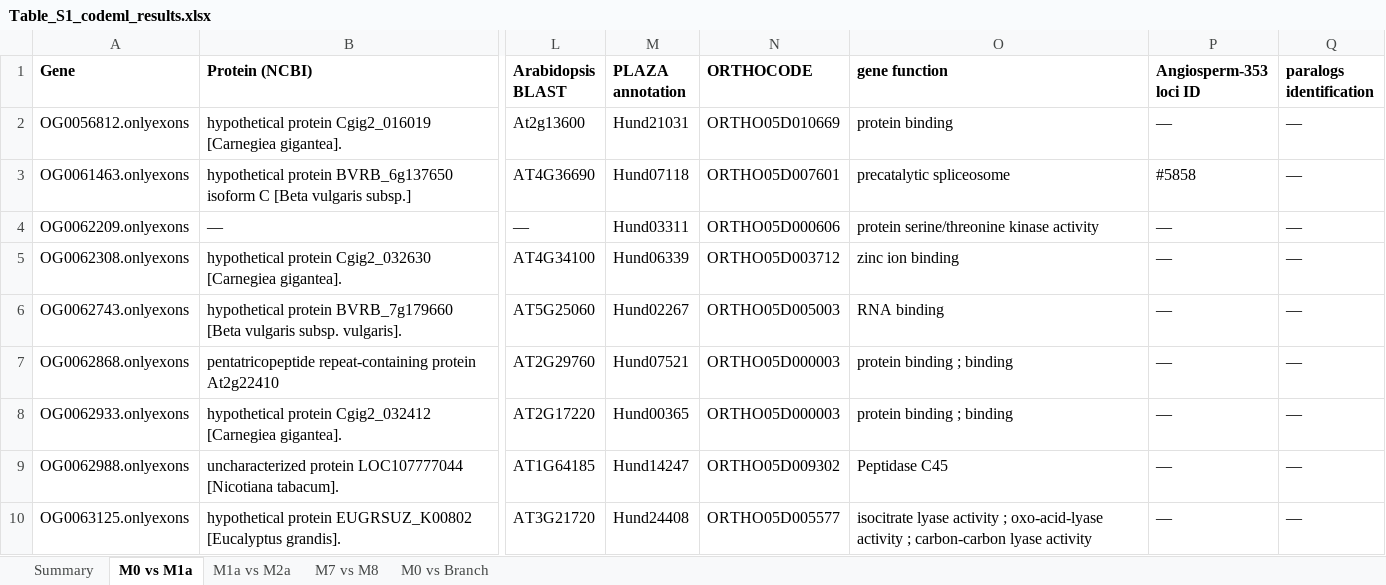
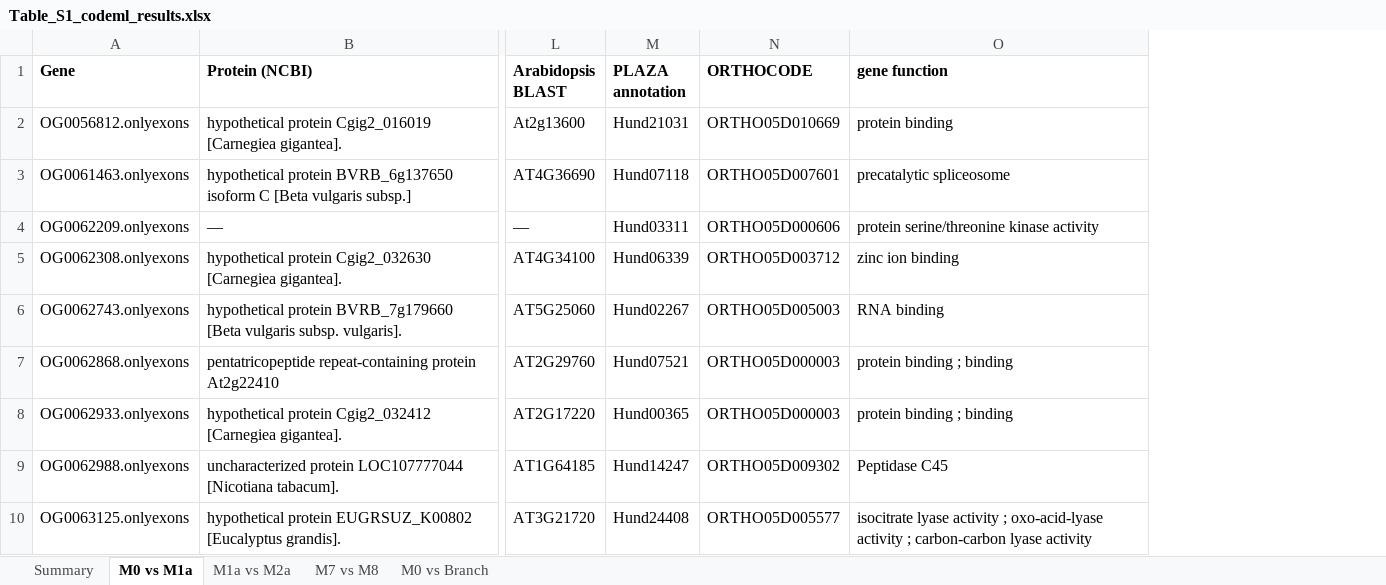
Before and after one commit to Hesatum/Evolutionary-Rate-Variation-and-Selection-Across-the-Cactaceae591, an Excel workbook: data/Table_S1_codeml_results.xlsx, sheet M0 vs M1a, drawn as a sheet; only a part is shown, gaps mark what is left out; values as stored, in another font and other column widths than the file's, no borders; the diff names each change by its address in the sheet, - before the commit and + after, or states it on an @@ line.

```diff
--- a/data/Table_S1_codeml_results.xlsx (sheet M0 vs M1a)
+++ b/data/Table_S1_codeml_results.xlsx (sheet M0 vs M1a)
-column P (Angiosperm-353 loci ID), rows 2-10: — | #5858 | — | — | — | — | — | — | —
-column Q (paralogs identification), rows 2-10: all —
```
Also changed, not shown: sheet M0 vs Branch, sheet M1a vs M2a, sheet M7 vs M8, 1 other file.
